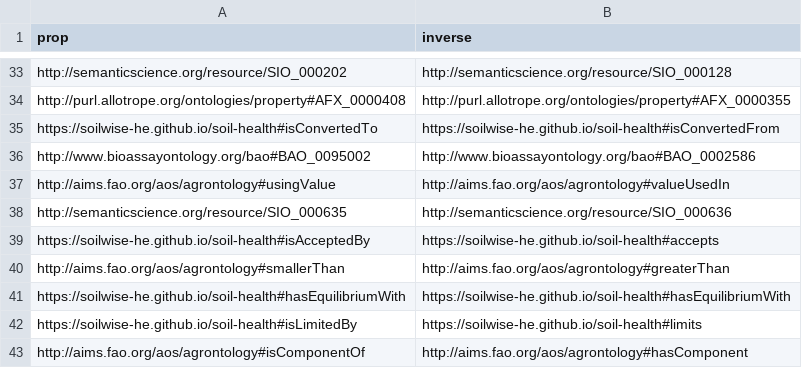
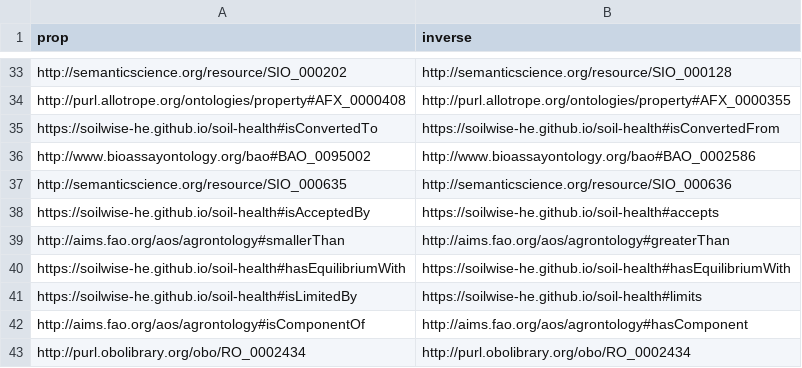
Before and after one commit to soilwise-he/soil-health-knowledge-graph, a CSV file: in_ontovocabs/prop_mapping.csv, drawn as a sheet; only a part is shown, gaps mark what is left out; the shorter side is filled out with more unchanged rows; the diff names each change by its address in the sheet, - before the commit and + after, or states it on an @@ line.

Commit message:
On branch main 	modified:   benchmarks/CQs_SPARQL_ea.json 	modified:   benchmarks/text_RDF_gs.json 	modified:   in_ontovocabs/prop_mapping.csv 	modified:   in_ontovocabs/properties.csv 	modified:   text2KG.ipynb

```diff
--- a/in_ontovocabs/prop_mapping.csv
+++ b/in_ontovocabs/prop_mapping.csv
-row 37: http://aims.fao.org/aos/agrontology#usingValue | http://aims.fao.org/aos/agrontology#valueUsedIn
```
Also changed, not shown: in_ontovocabs/properties.csv, 3 other files.
